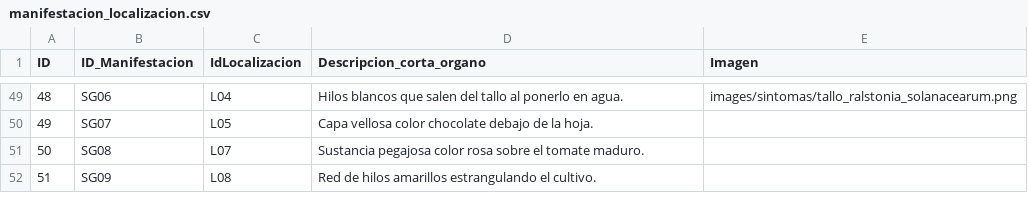
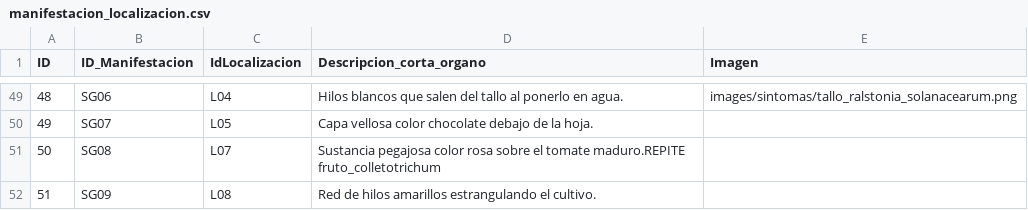
Before and after one commit to intaaersanpedrodejujuy/new_diagnostico_08062026, a CSV file: data/manifestacion_localizacion.csv, drawn as a sheet; only a part is shown, gaps mark what is left out.

Commit message:
Update manifestacion_localizacion.csv

```diff
--- a/data/manifestacion_localizacion.csv
+++ b/data/manifestacion_localizacion.csv
@@ -50,3 +50,3 @@ ID;ID_Manifestacion;IdLocalizacion;Descripcion_corta_organo;Imagen
 49;SG07;L05;Capa vellosa color chocolate debajo de la hoja.;
-50;SG08;L07;Sustancia pegajosa color rosa sobre el tomate maduro.;
+50;SG08;L07;Sustancia pegajosa color rosa sobre el tomate maduro.REPITE fruto_colletotrichum;
 51;SG09;L08;Red de hilos amarillos estrangulando el cultivo.;
```
